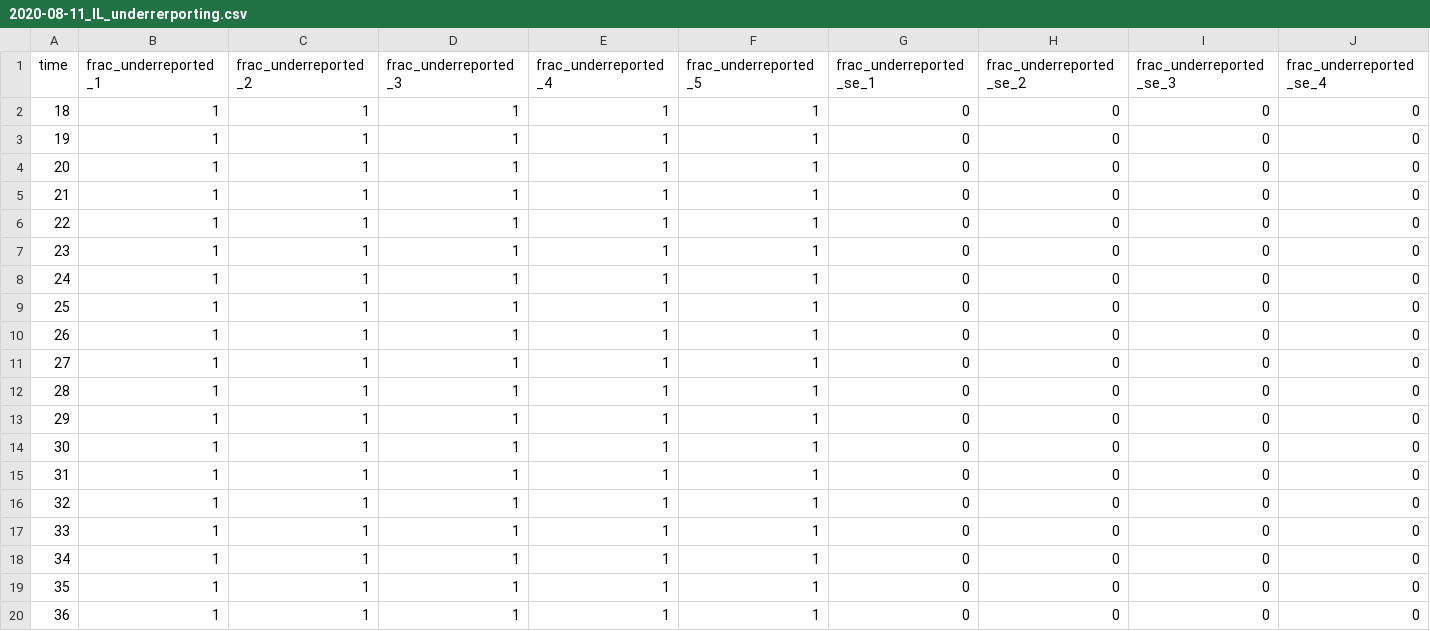
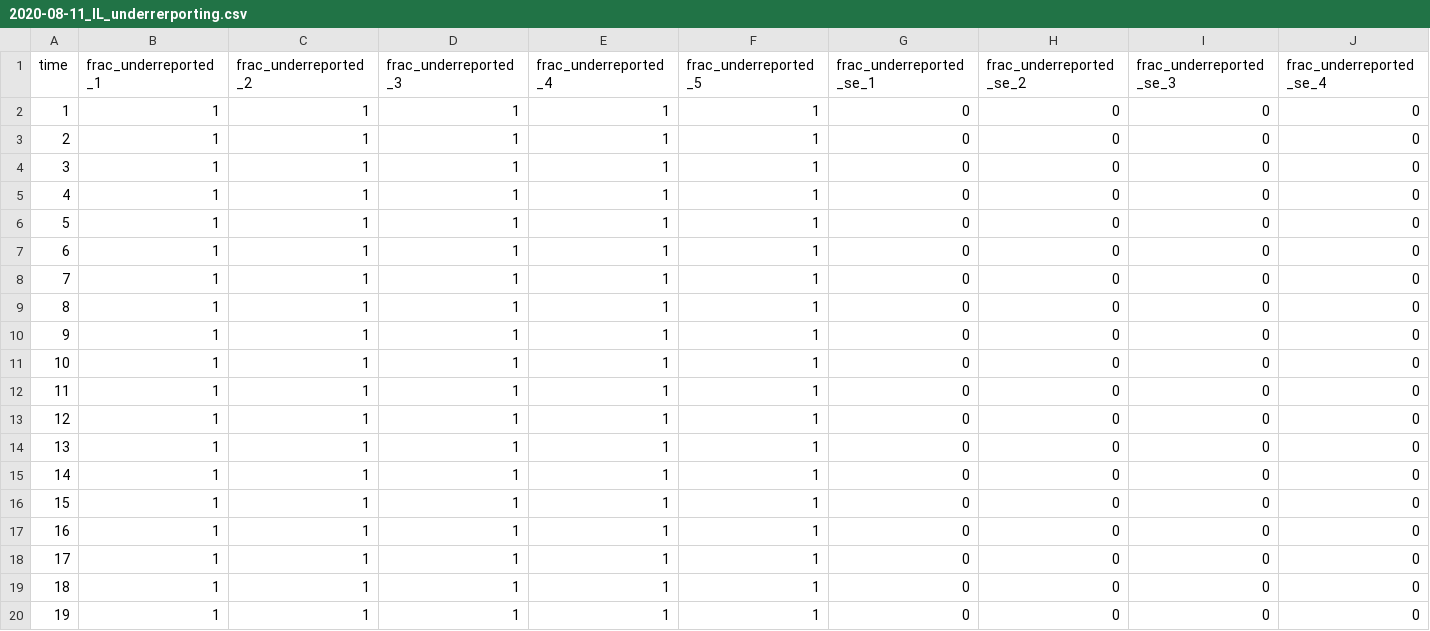
Before and after one commit to cobeylab/covid_IL, a CSV file: Data/2020-08-11_IL_underrerporting.csv, drawn as a sheet; only a part is shown; the shorter side is filled out with more unchanged rows; rows hold the shown columns only; the diff names each change by its address in the sheet, - before the commit and + after, or states it on an @@ line.

Commit message:
Added underreporting values at start of timeseries

```diff
--- a/Data/2020-08-11_IL_underrerporting.csv
+++ b/Data/2020-08-11_IL_underrerporting.csv
+row 2: 1 | 1 | 1 | 1 | 1 | 1 | 0 | 0 | 0 | 0
+row 3: 2 | 1 | 1 | 1 | 1 | 1 | 0 | 0 | 0 | 0
+row 4: 3 | 1 | 1 | 1 | 1 | 1 | 0 | 0 | 0 | 0
+row 5: 4 | 1 | 1 | 1 | 1 | 1 | 0 | 0 | 0 | 0
+row 6: 5 | 1 | 1 | 1 | 1 | 1 | 0 | 0 | 0 | 0
+row 7: 6 | 1 | 1 | 1 | 1 | 1 | 0 | 0 | 0 | 0
+row 8: 7 | 1 | 1 | 1 | 1 | 1 | 0 | 0 | 0 | 0
+row 9: 8 | 1 | 1 | 1 | 1 | 1 | 0 | 0 | 0 | 0
+row 10: 9 | 1 | 1 | 1 | 1 | 1 | 0 | 0 | 0 | 0
+row 11: 10 | 1 | 1 | 1 | 1 | 1 | 0 | 0 | 0 | 0
+row 12: 11 | 1 | 1 | 1 | 1 | 1 | 0 | 0 | 0 | 0
+row 13: 12 | 1 | 1 | 1 | 1 | 1 | 0 | 0 | 0 | 0
+row 14: 13 | 1 | 1 | 1 | 1 | 1 | 0 | 0 | 0 | 0
+row 15: 14 | 1 | 1 | 1 | 1 | 1 | 0 | 0 | 0 | 0
+row 16: 15 | 1 | 1 | 1 | 1 | 1 | 0 | 0 | 0 | 0
+row 17: 16 | 1 | 1 | 1 | 1 | 1 | 0 | 0 | 0 | 0
+row 18: 17 | 1 | 1 | 1 | 1 | 1 | 0 | 0 | 0 | 0
```
